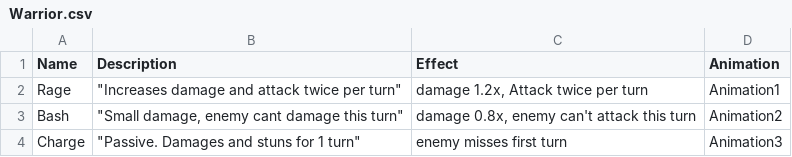
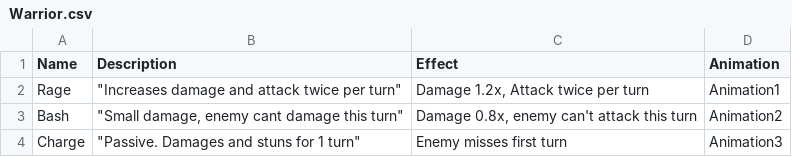
Before and after one commit to SMAshhar/Games, a CSV file: Warrior/Warrior.csv, drawn as a sheet.

Commit message:
Final Update for Warrior.py

```diff
--- a/Warrior/Warrior.csv
+++ b/Warrior/Warrior.csv
@@ -1,4 +1,4 @@
 Name,Description,Effect,Animation
-Rage,"""Increases damage and attack twice per turn""","damage 1.2x, Attack twice per turn",Animation1
-Bash,"""Small damage, enemy cant damage this turn""","damage 0.8x, enemy can't attack this turn",Animation2
-Charge,"""Passive. Damages and stuns for 1 turn""",enemy misses first turn,Animation3
+Rage,"""Increases damage and attack twice per turn""","Damage 1.2x, Attack twice per turn",Animation1
+Bash,"""Small damage, enemy cant damage this turn""","Damage 0.8x, enemy can't attack this turn",Animation2
+Charge,"""Passive. Damages and stuns for 1 turn""",Enemy misses first turn,Animation3
```
Also changed, not shown: 1 other file.
